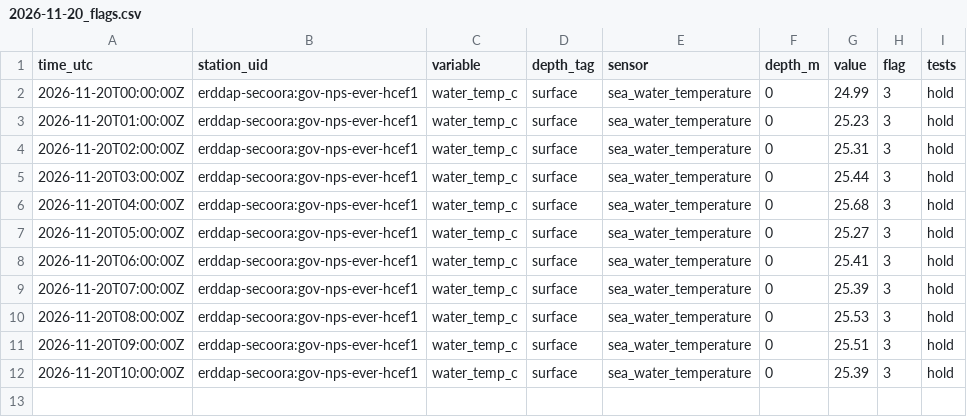
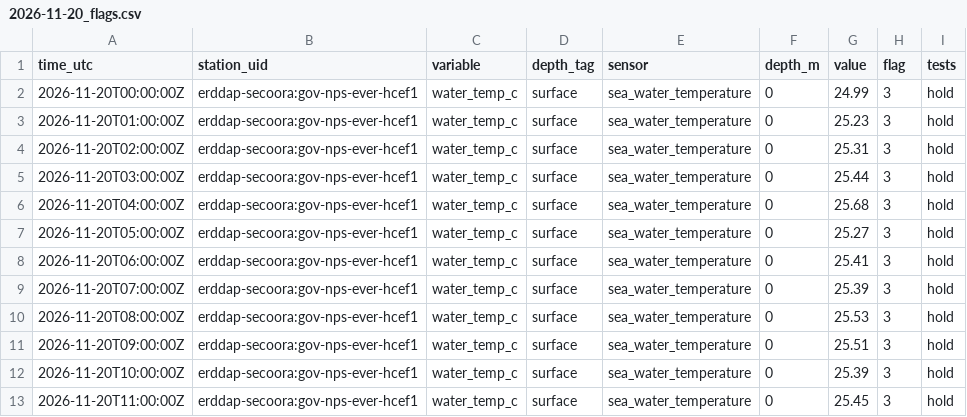
Before and after one commit to captainsforcleanwater/swfl-water-map, a CSV file: data/qc/2026/11/2026-11-20_flags.csv, drawn as a sheet.

```diff
--- a/data/qc/2026/11/2026-11-20_flags.csv
+++ b/data/qc/2026/11/2026-11-20_flags.csv
@@ -12 +12,2 @@ time_utc,station_uid,variable,depth_tag,sensor,depth_m,value,flag,tests
 2026-11-20T10:00:00Z,erddap-secoora:gov-nps-ever-hcef1,water_temp_c,surface,sea_water_temperature,0,25.39,3,hold
+2026-11-20T11:00:00Z,erddap-secoora:gov-nps-ever-hcef1,water_temp_c,surface,sea_water_temperature,0,25.45,3,hold
```
Also changed, not shown: data/clean/stations.csv, data/sensors/2026/11/2026-11-20_coops.csv, 10 other files.
